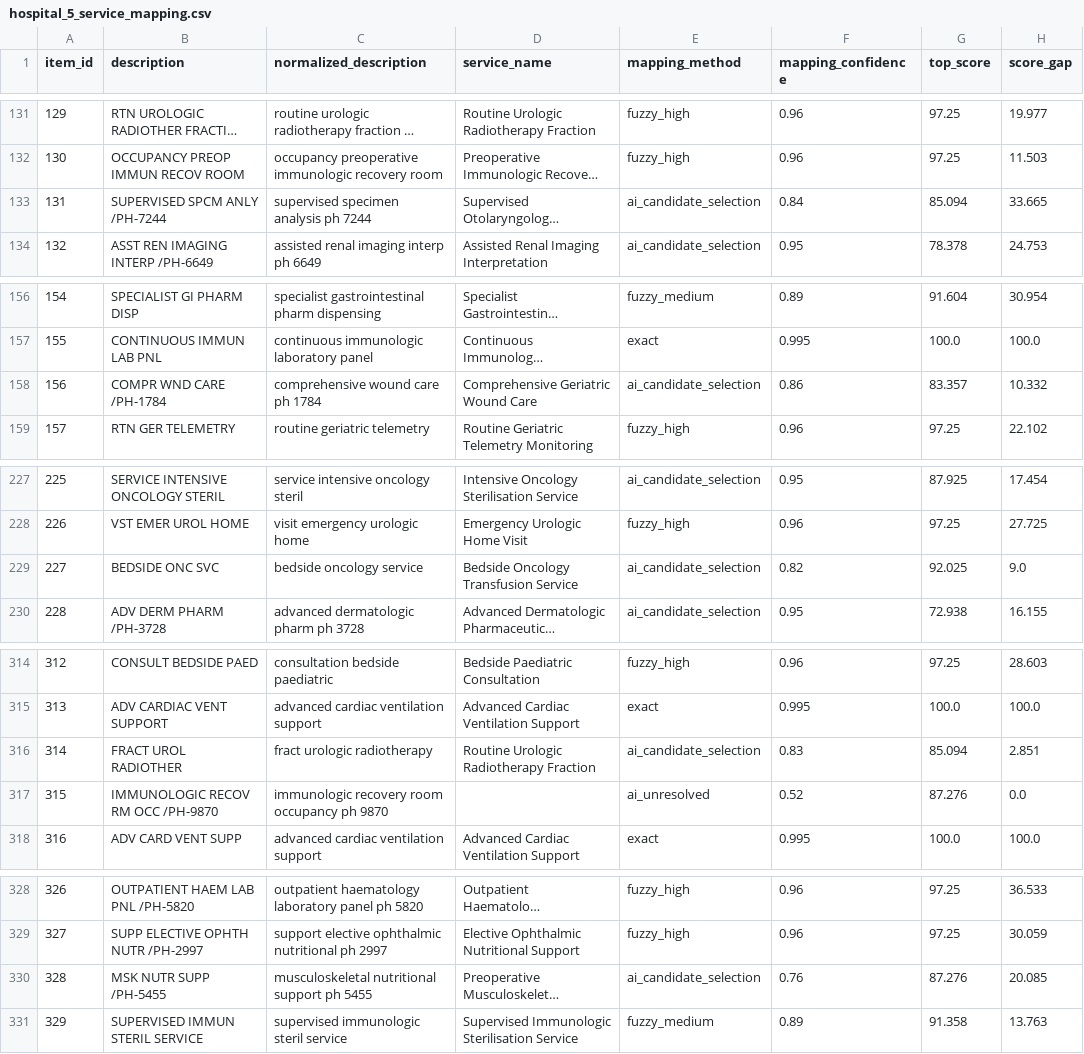
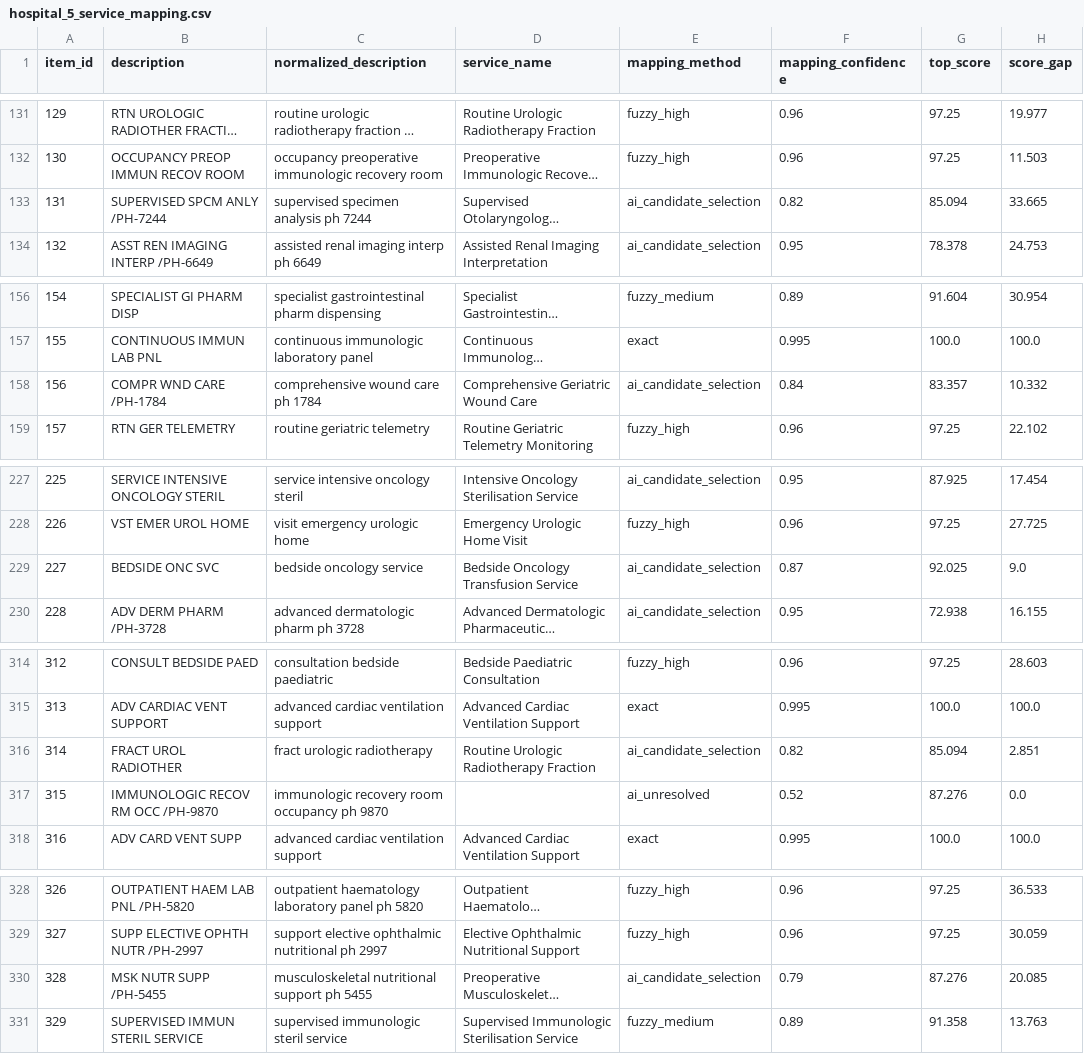
Before and after one commit to HindAljuaid/AI-Contract-Auditor, a CSV file: demo_outputs/hospital_5/hospital_5_service_mapping.csv, drawn as a sheet; only a part is shown, gaps mark what is left out; long unchanged cells end in …; the diff covers the shown part only; the diff names each change by its address in the sheet, - before the commit and + after, or states it on an @@ line.

```diff
--- a/demo_outputs/hospital_5/hospital_5_service_mapping.csv
+++ b/demo_outputs/hospital_5/hospital_5_service_mapping.csv
-F133 (mapping_confidence): 0.84
+F133 (mapping_confidence): 0.82
-F158 (mapping_confidence): 0.86
+F158 (mapping_confidence): 0.84
-F229 (mapping_confidence): 0.82
+F229 (mapping_confidence): 0.87
-F316 (mapping_confidence): 0.83
+F316 (mapping_confidence): 0.82
-F330 (mapping_confidence): 0.76
+F330 (mapping_confidence): 0.79
```
Also changed, not shown: 31 edited cells elsewhere in this file, demo_outputs/hospital_3/hospital_3_review_queue.csv, demo_outputs/hospital_4/hospital_4_review_queue.csv, 37 other files.
